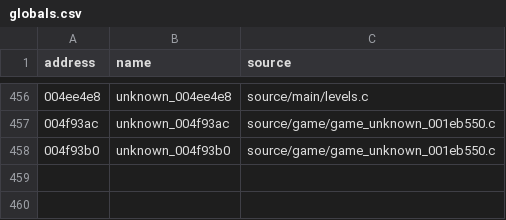
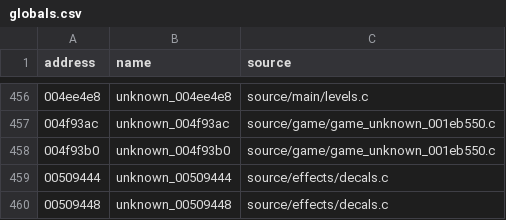
Before and after one commit to stevencol/halo-2-universal, a CSV file: symbols/globals.csv, drawn as a sheet; only a part is shown, gaps mark what is left out.

```diff
--- a/symbols/globals.csv
+++ b/symbols/globals.csv
@@ -458 +458,3 @@ address,name,source
 004f93b0,unknown_004f93b0,source/game/game_unknown_001eb550.c
+00509444,unknown_00509444,source/effects/decals.c
+00509448,unknown_00509448,source/effects/decals.c
```
Also changed, not shown: symbols/functions.csv, 8 other files.
